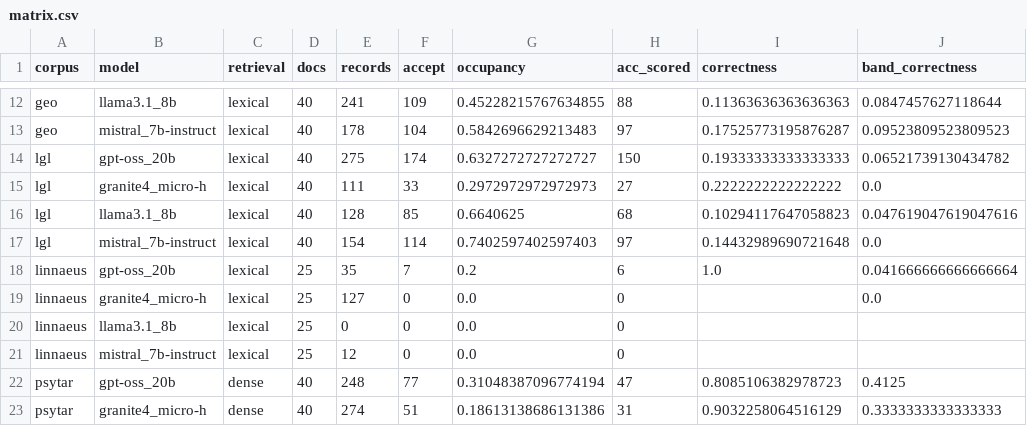
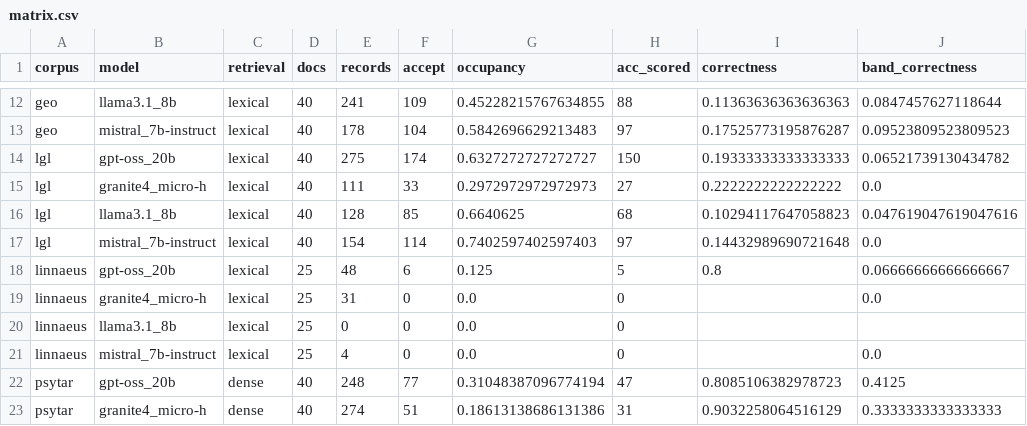
Before and after one commit to wbagais/reliability-ladder, a CSV file: matrix.csv, drawn as a sheet; only a part is shown, gaps mark what is left out.

Commit message:
separation: the check sorts 2-3x on every clinical corpus and is worse than not checking on TR-News

```diff
--- a/matrix.csv
+++ b/matrix.csv
@@ -17,6 +17,6 @@ lgl,llama3.1_8b,lexical,40,128,85,0.6640625,68,0.10294117647058823,0.04761904761
 lgl,mistral_7b-instruct,lexical,40,154,114,0.7402597402597403,97,0.14432989690721648,0.0
-linnaeus,gpt-oss_20b,lexical,25,35,7,0.2,6,1.0,0.041666666666666664
-linnaeus,granite4_micro-h,lexical,25,127,0,0.0,0,,0.0
+linnaeus,gpt-oss_20b,lexical,25,48,6,0.125,5,0.8,0.06666666666666667
+linnaeus,granite4_micro-h,lexical,25,31,0,0.0,0,,0.0
 linnaeus,llama3.1_8b,lexical,25,0,0,0.0,0,,
-linnaeus,mistral_7b-instruct,lexical,25,12,0,0.0,0,,
+linnaeus,mistral_7b-instruct,lexical,25,4,0,0.0,0,,0.0
 psytar,gpt-oss_20b,dense,40,248,77,0.31048387096774194,47,0.8085106382978723,0.4125
```
Also changed, not shown: 3 other files.
